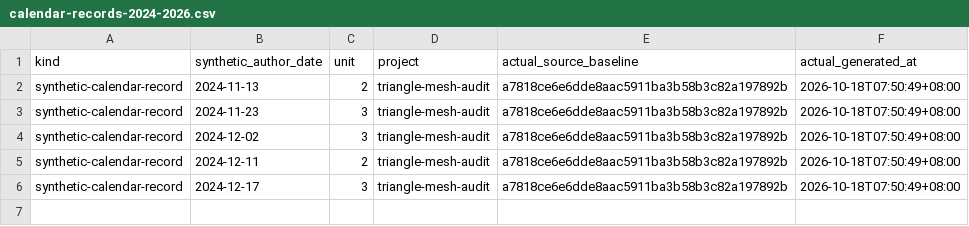
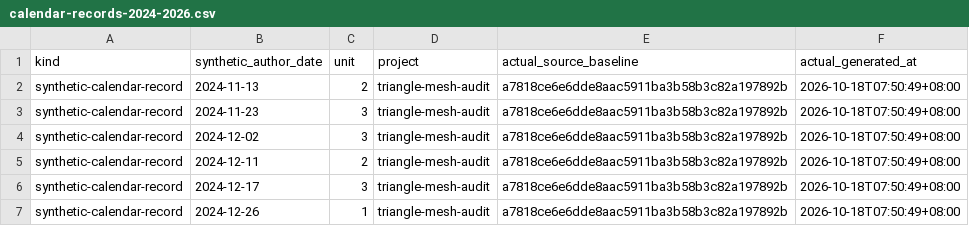
Before and after one commit to Khalil-Work/triangle-mesh-audit, a CSV file: docs/calendar-records-2024-2026.csv, drawn as a sheet.

Commit message:
docs: synthetic calendar record 2024-12-26 unit 1
Documentation calendar reconstruction generated on 2026-10-18. Historical author dates do not date source development.

```diff
--- a/docs/calendar-records-2024-2026.csv
+++ b/docs/calendar-records-2024-2026.csv
@@ -6 +6,2 @@ synthetic-calendar-record,2024-12-11,2,triangle-mesh-audit,a7818ce6e6dde8aac5911
 synthetic-calendar-record,2024-12-17,3,triangle-mesh-audit,a7818ce6e6dde8aac5911ba3b58b3c82a197892b,2026-10-18T07:50:49+08:00
+synthetic-calendar-record,2024-12-26,1,triangle-mesh-audit,a7818ce6e6dde8aac5911ba3b58b3c82a197892b,2026-10-18T07:50:49+08:00
```
